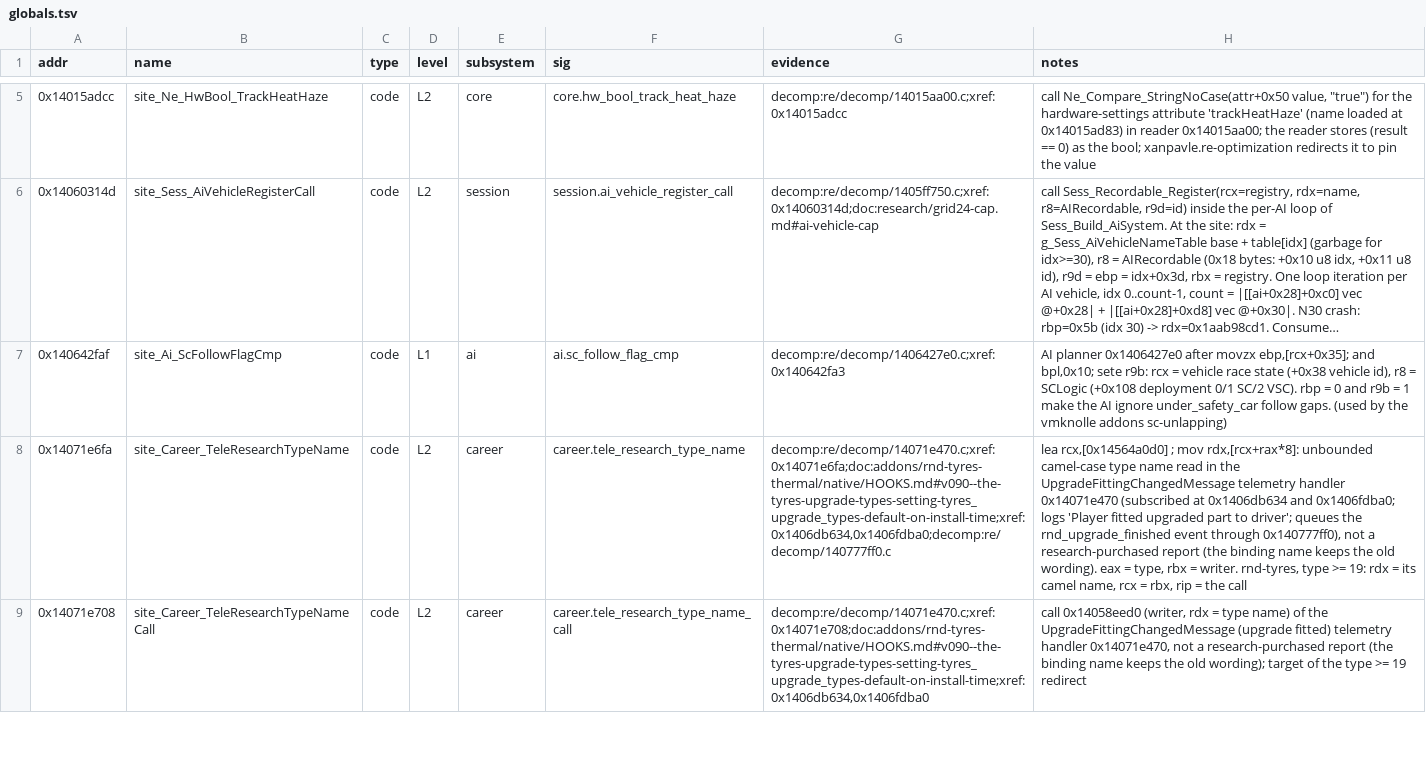
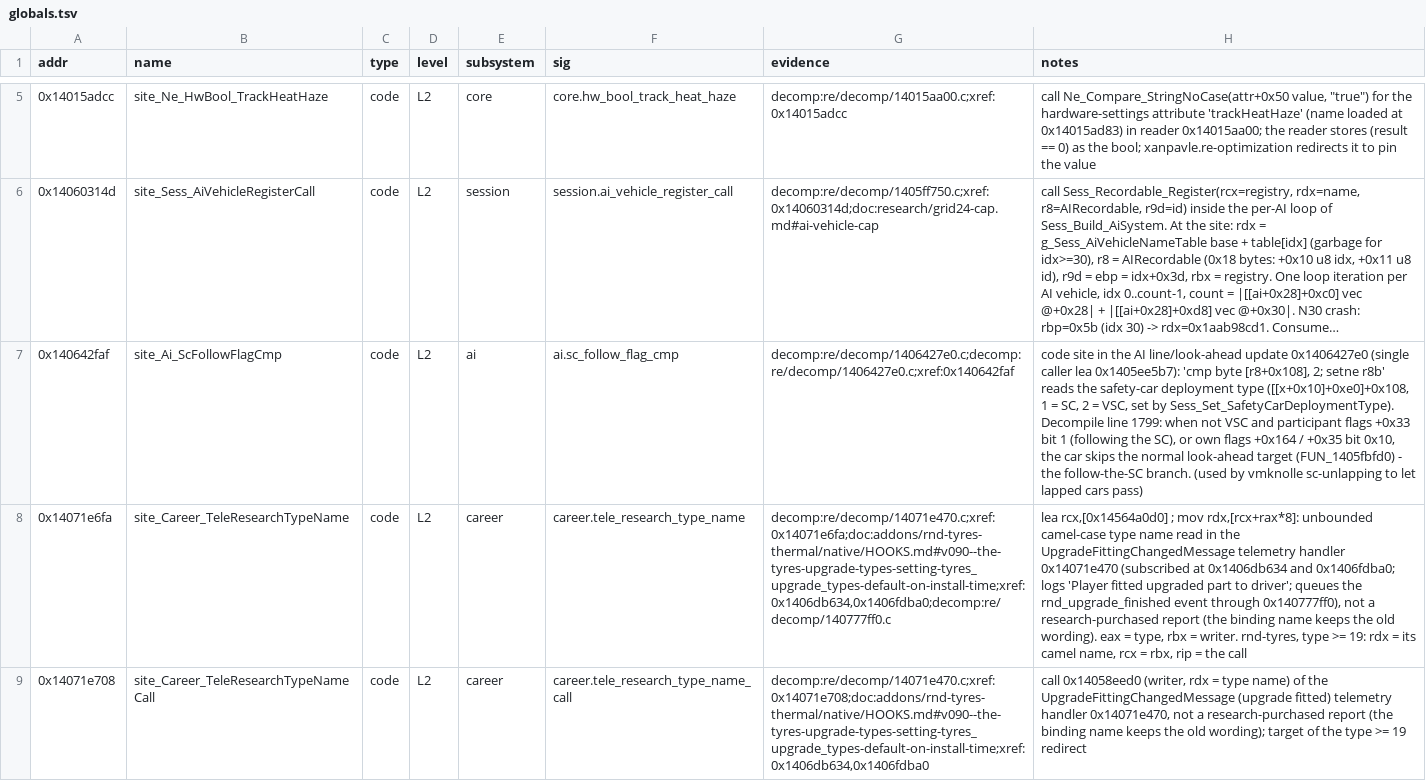
Before and after one commit to vogtmarcel07-cloud/SwoftyLauncher, a TSV file: re/db/globals.tsv, drawn as a sheet; only a part is shown, gaps mark what is left out; long unchanged cells end in …; the diff names each change by its address in the sheet, - before the commit and + after, or states it on an @@ line.

```diff
--- a/re/db/globals.tsv
+++ b/re/db/globals.tsv
-D7 (level): L1
+D7 (level): L2
-G7 (evidence): decomp:re/decomp/1406427e0.c;xref:0x140642fa3
+G7 (evidence): decomp:re/decomp/1406427e0.c;decomp:re/decomp/1406427e0.c;xref:0x140642faf
-H7 (notes): AI planner 0x1406427e0 after movzx ebp,[rcx+0x35]; and bpl,0x10; sete r9b: rcx = vehicle race state (+0x38 vehicle id), r8 = SCLogic (+0x108 deployment 0/1 SC/2 VSC). rbp = 0 and r9b = 1 make the AI ignore under_safety_car follow gaps. (used by the vmknolle addons sc-unlapping)
+H7 (notes): code site in the AI line/look-ahead update 0x1406427e0 (single caller lea 0x1405ee5b7): 'cmp byte [r8+0x108], 2; setne r8b' reads the safety-car deployment type ([[x+0x10]+0xe0]+0x108, 1 = SC, 2 = VSC, set by Sess_Set_SafetyCarDeploymentType). Decompile line 1799: when not VSC and participant flags +0x33 bit 1 (following the SC), or own flags +0x164 / +0x35 bit 0x10, the car skips the normal look-ahead target (FUN_1405fbfd0) - the follow-the-SC branch. (used by vmknolle sc-unlapping to let lapped cars pass)
```
Also changed, not shown: 2 other files.
